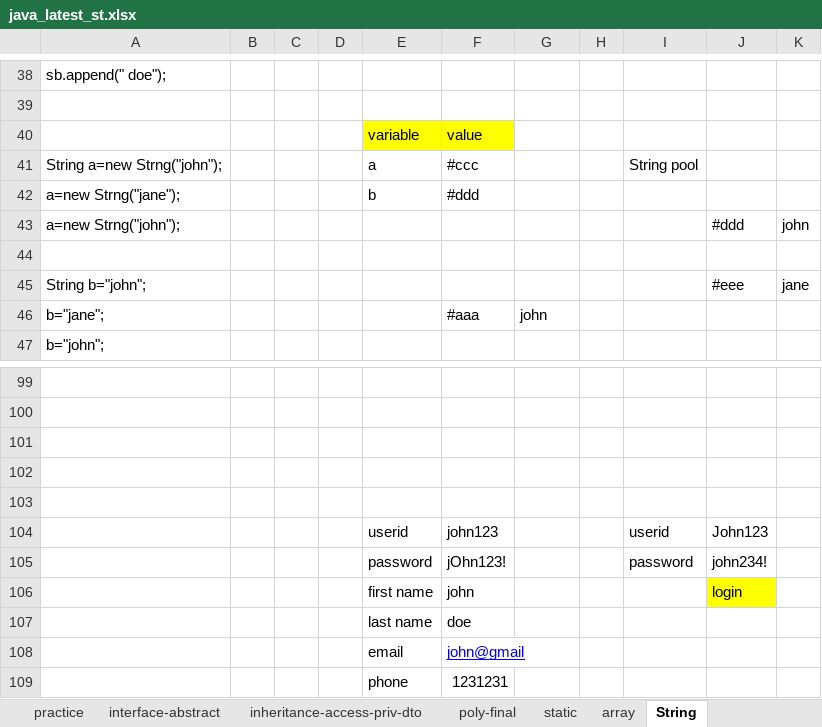
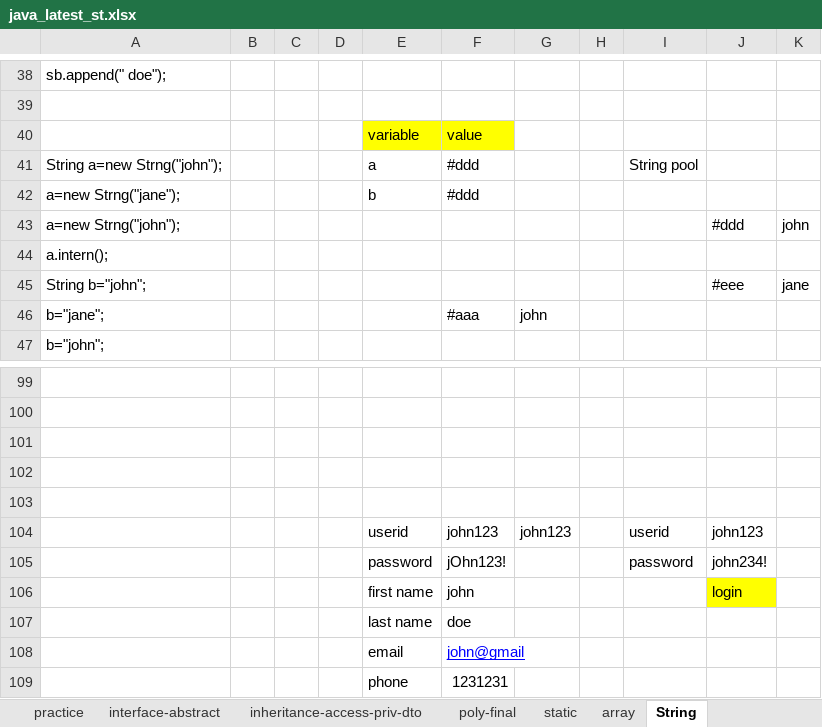
Before and after one commit to thinkcodegravity/dec24java, an Excel workbook: java_latest_st.xlsx, sheet String, drawn as a sheet; only a part is shown, gaps mark what is left out; values as stored, in another font and other column widths than the file's, no borders; 1 other sheet too large or unreadable and not compared; the diff names each change by its address in the sheet, - before the commit and + after, or states it on an @@ line.

```diff
--- a/java_latest_st.xlsx (sheet String)
+++ b/java_latest_st.xlsx (sheet String)
-F41: #ccc
+F41: #ddd
-A44: (empty)
+A44: a.intern();
-G104: (empty)
+G104: john123
-J104: John123
+J104: john123
```
